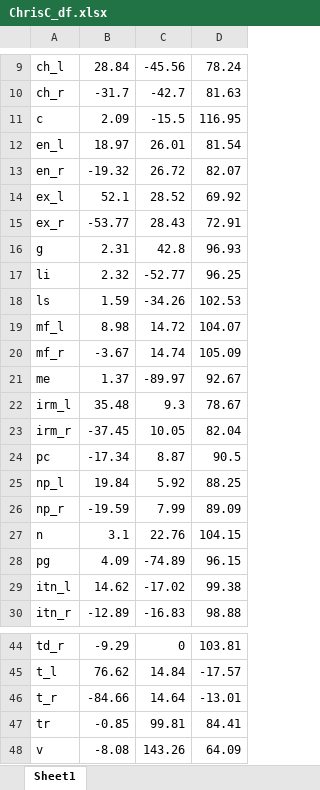
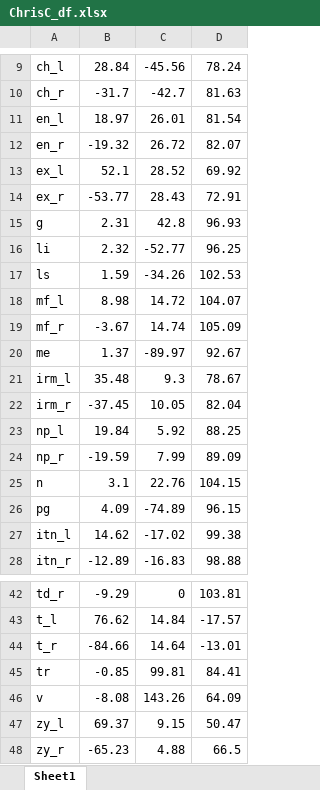
Before and after one commit to saraitoloza/NovaInitia2, an Excel workbook: XLSX/ChrisC_df.xlsx, sheet Sheet1, drawn as a sheet; only a part is shown, gaps mark what is left out; values as stored, in another font and other column widths than the file's, no borders; removed rows and columns are numbered as before the commit, all else as after; the diff names each change by its address in the sheet, - before the commit and + after, or states it on an @@ line.

```diff
--- a/XLSX/ChrisC_df.xlsx (sheet Sheet1)
+++ b/XLSX/ChrisC_df.xlsx (sheet Sheet1)
-row 11: c | 2.09 | -15.5 | 116.95
-row 24: pc | -17.34 | 8.87 | 90.5
+row 47: zy_l | 69.37 | 9.15 | 50.47
+row 48: zy_r | -65.23 | 4.88 | 66.5
```
Also changed, not shown: XLSX/Chandler_df.xlsx, XLSX/Noor_df.xlsx, 4 other files.
